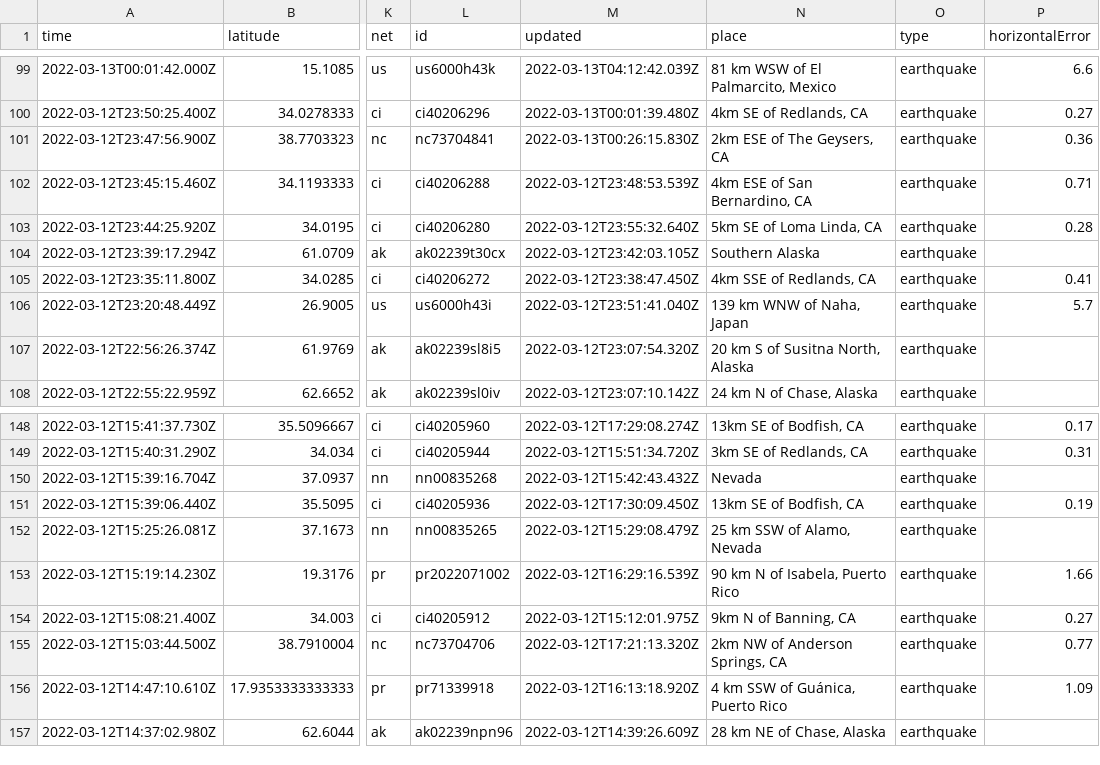
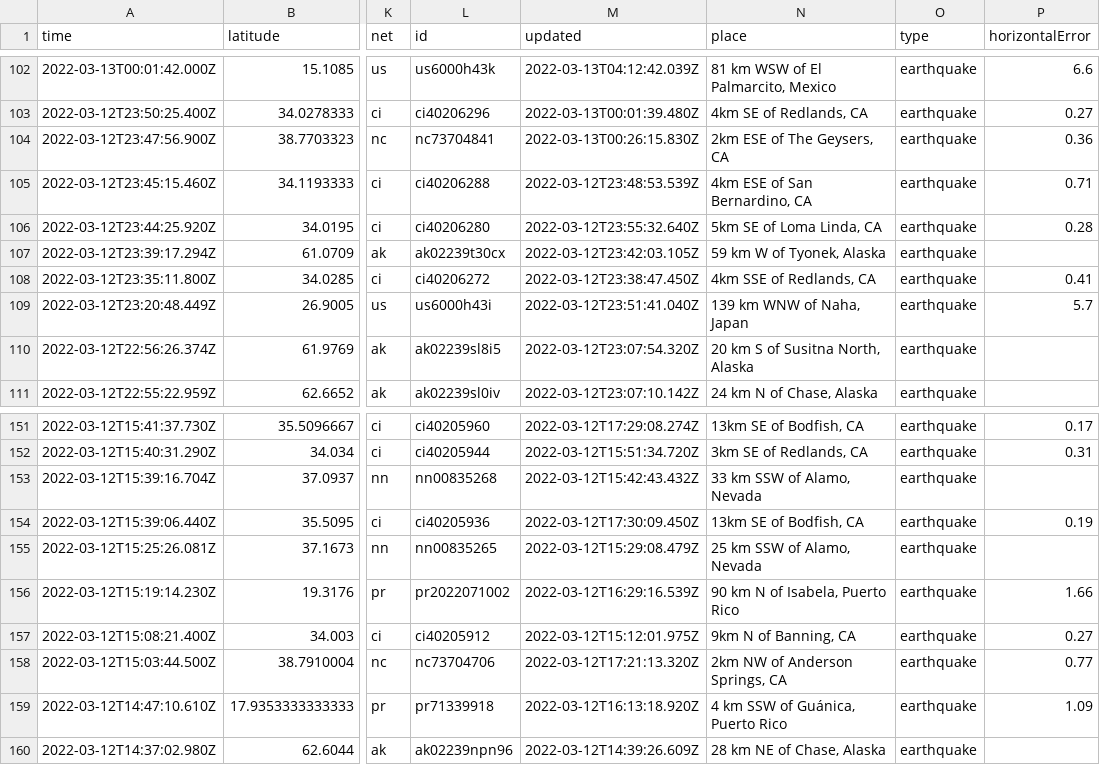
Before and after one commit to DevonMilley/dbk-calendar-actions, a CSV file: usgs_current.csv, drawn as a sheet; only a part is shown, gaps mark what is left out; addresses are those after the commit; the diff covers the shown part only; the diff names each change by its address in the sheet, - before the commit and + after, or states it on an @@ line.

```diff
--- a/usgs_current.csv
+++ b/usgs_current.csv
-N107 (place): Southern Alaska
+N107 (place): 59 km W of Tyonek, Alaska
-N153 (place): Nevada
+N153 (place): 33 km SSW of Alamo, Nevada
```
Also changed, not shown: 3 added rows, 5 removed rows and 11 edited cells elsewhere in this file.
